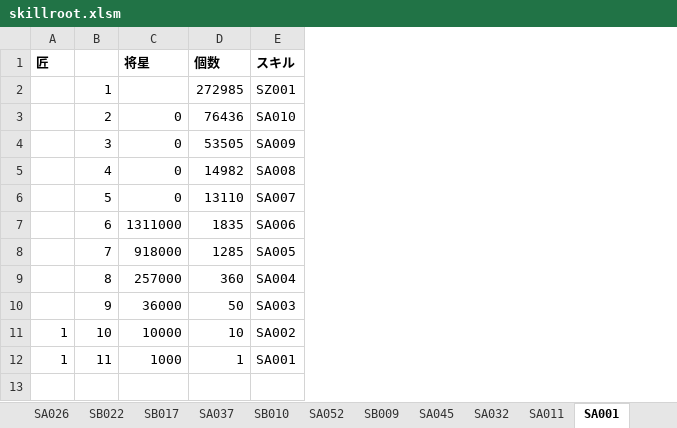
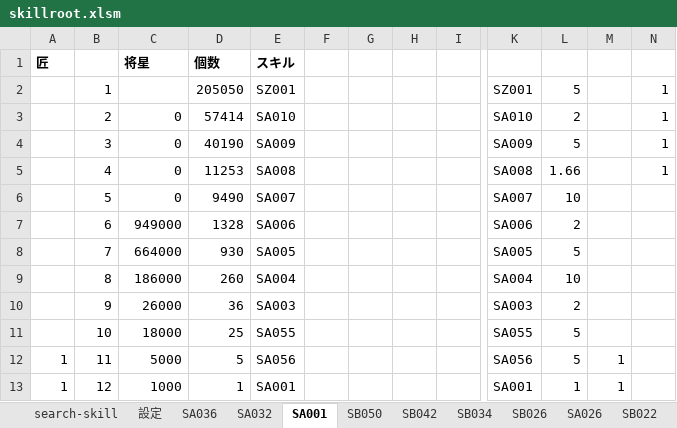
Before and after one commit to enbu-memo/enbu, an Excel workbook: docs/db/skillroot.xlsm, sheet SA001, drawn as a sheet; only a part is shown, gaps mark what is left out; values as stored, in another font and other column widths than the file's, no borders; removed rows and columns are numbered as before the commit, all else as after; rows hold the shown columns only; the diff covers the shown part only; the diff names each change by its address in the sheet, - before the commit and + after, or states it on an @@ line.

```diff
--- a/docs/db/skillroot.xlsm (sheet SA001)
+++ b/docs/db/skillroot.xlsm (sheet SA001)
@@ sheet tab order changed: search-skill | 設定 | SA036 | SA032 | SA001 | SB050 | SB042 | SB034 | SB026 | SA026 | SB022 @@
-column D, rows 1-12: 個数 | 272985 | 76436 | 53505 | 14982 | 13110 | 1835 | 1285 | 360 | 50 | 10 | 1
+column D, rows 1-12: 個数 | 205050 | 57414 | 40190 | 11253 | 9490 | 1328 | 930 | 260 | 36 | 25 | 5
+column F, empty
+column G, empty
+column H, empty
+column I, empty
+column K, rows 2-12: SZ001 | SA010 | SA009 | SA008 | SA007 | SA006 | SA005 | SA004 | SA003 | SA055 | SA056
+column L, rows 2-12: 5 | 2 | 5 | 1.66 | 10 | 2 | 5 | 10 | 2 | 5 | 5
+column M, row 12: 1
+column N, rows 2-5: all 1
-C7: 1311000
+C7: 949000
-C8: 918000
+C8: 664000
-C9: 257000
+C9: 186000
-C10: 36000
+C10: 26000
-A11: 1
+A11: (empty)
-C11: 10000
+C11: 18000
-E11: SA002
+E11: SA055
-C12: 1000
+C12: 5000
-E12: SA001
+E12: SA056
+row 13: 1 | 12 | 1000 | 1 | SA001 |  |  |  |  | SA001 | 1 | 1
```
Also changed, not shown: 1 added column elsewhere in this sheet, sheet SA032, sheet SA036, sheet 設定, 11 other files.
